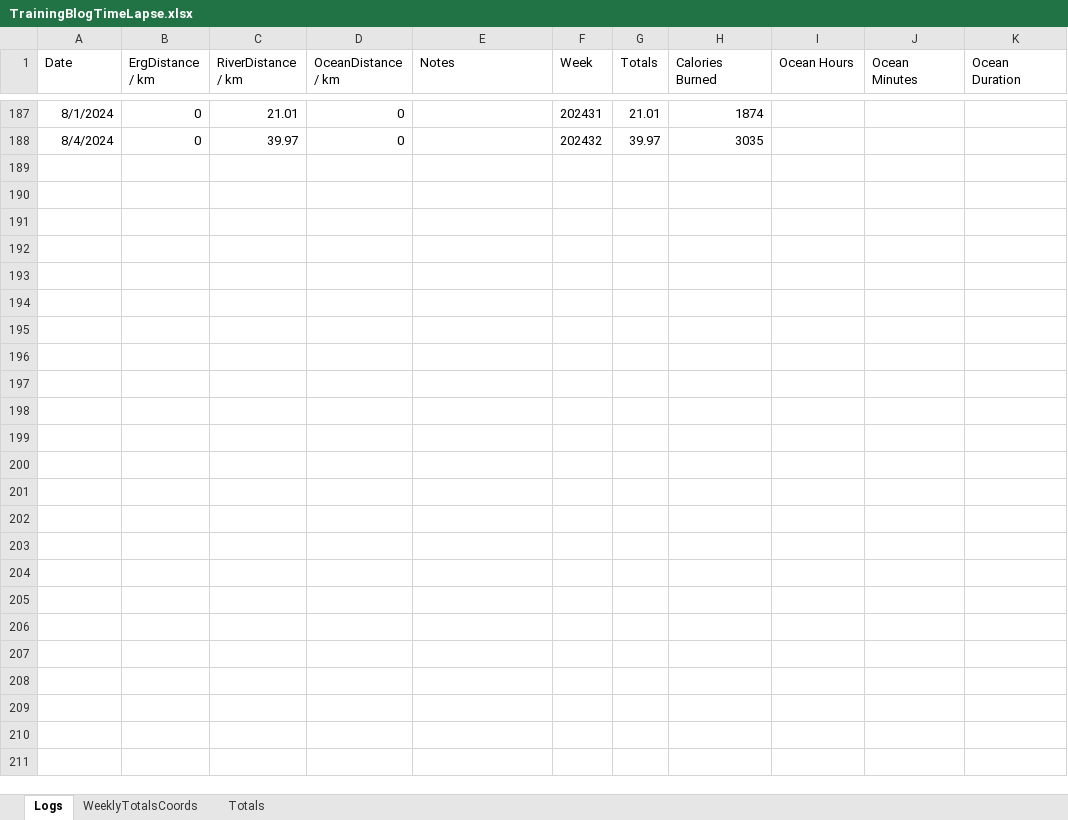
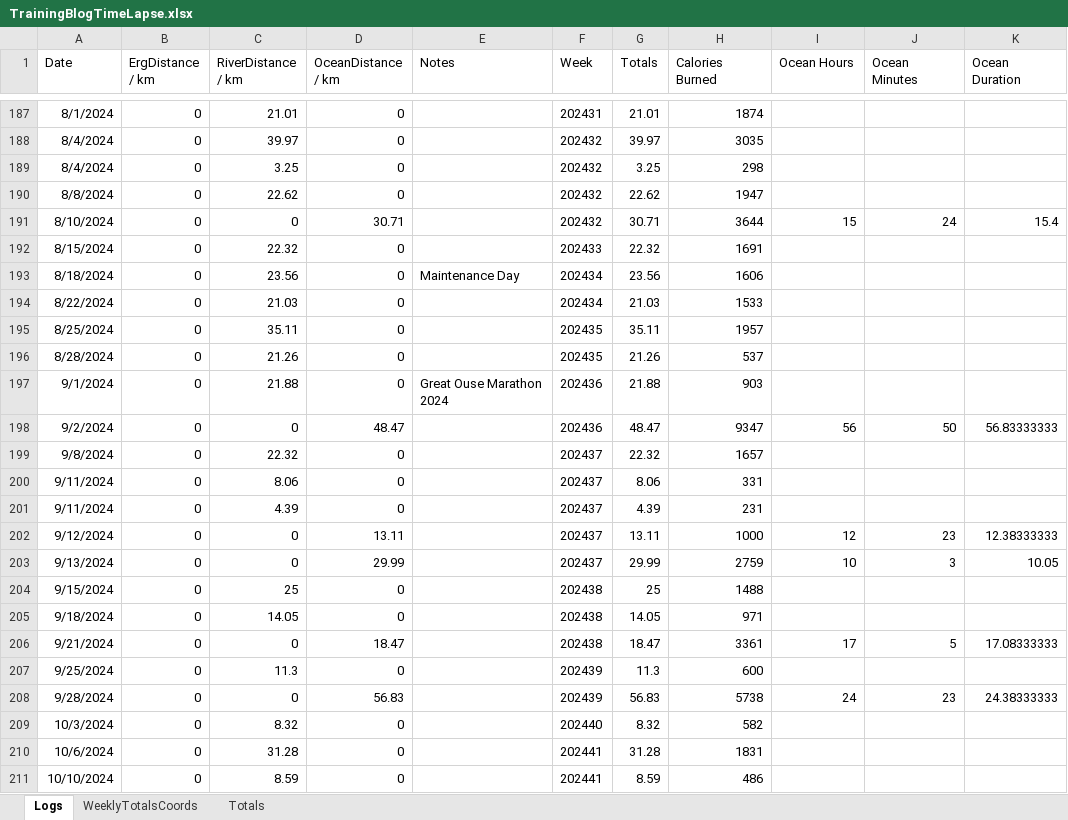
Before and after one commit to AIREW4VE/Atlantic2025, an Excel workbook: assets/TrainingData/TrainingBlogTimeLapse.xlsx, sheet Logs, drawn as a sheet; only a part is shown, gaps mark what is left out; values as stored, in another font and other column widths than the file's, no borders; the diff names each change by its address in the sheet, - before the commit and + after, or states it on an @@ line.

```diff
--- a/assets/TrainingData/TrainingBlogTimeLapse.xlsx (sheet Logs)
+++ b/assets/TrainingData/TrainingBlogTimeLapse.xlsx (sheet Logs)
+row 189: 8/4/2024 | 0 | 3.25 | 0 |  | 202432 | 3.25 | 298
+row 190: 8/8/2024 | 0 | 22.62 | 0 |  | 202432 | 22.62 | 1947
+row 191: 8/10/2024 | 0 | 0 | 30.71 |  | 202432 | 30.71 | 3644 | 15 | 24 | 15.4
+row 192: 8/15/2024 | 0 | 22.32 | 0 |  | 202433 | 22.32 | 1691
+row 193: 8/18/2024 | 0 | 23.56 | 0 | Maintenance Day | 202434 | 23.56 | 1606
+row 194: 8/22/2024 | 0 | 21.03 | 0 |  | 202434 | 21.03 | 1533
+row 195: 8/25/2024 | 0 | 35.11 | 0 |  | 202435 | 35.11 | 1957
+row 196: 8/28/2024 | 0 | 21.26 | 0 |  | 202435 | 21.26 | 537
+row 197: 9/1/2024 | 0 | 21.88 | 0 | Great Ouse Marathon 2024 | 202436 | 21.88 | 903
+row 198: 9/2/2024 | 0 | 0 | 48.47 |  | 202436 | 48.47 | 9347 | 56 | 50 | 56.83333333
+row 199: 9/8/2024 | 0 | 22.32 | 0 |  | 202437 | 22.32 | 1657
+row 200: 9/11/2024 | 0 | 8.06 | 0 |  | 202437 | 8.06 | 331
+row 201: 9/11/2024 | 0 | 4.39 | 0 |  | 202437 | 4.39 | 231
+row 202: 9/12/2024 | 0 | 0 | 13.11 |  | 202437 | 13.11 | 1000 | 12 | 23 | 12.38333333
+row 203: 9/13/2024 | 0 | 0 | 29.99 |  | 202437 | 29.99 | 2759 | 10 | 3 | 10.05
+row 204: 9/15/2024 | 0 | 25 | 0 |  | 202438 | 25 | 1488
+row 205: 9/18/2024 | 0 | 14.05 | 0 |  | 202438 | 14.05 | 971
+row 206: 9/21/2024 | 0 | 0 | 18.47 |  | 202438 | 18.47 | 3361 | 17 | 5 | 17.08333333
+row 207: 9/25/2024 | 0 | 11.3 | 0 |  | 202439 | 11.3 | 600
+row 208: 9/28/2024 | 0 | 0 | 56.83 |  | 202439 | 56.83 | 5738 | 24 | 23 | 24.38333333
+row 209: 10/3/2024 | 0 | 8.32 | 0 |  | 202440 | 8.32 | 582
+row 210: 10/6/2024 | 0 | 31.28 | 0 |  | 202441 | 31.28 | 1831
+row 211: 10/10/2024 | 0 | 8.59 | 0 |  | 202441 | 8.59 | 486
```
Also changed, not shown: sheet WeeklyTotalsCoords, sheet Totals, 4 other files.
